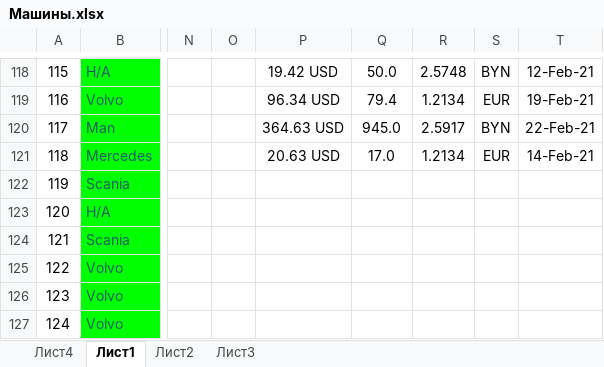
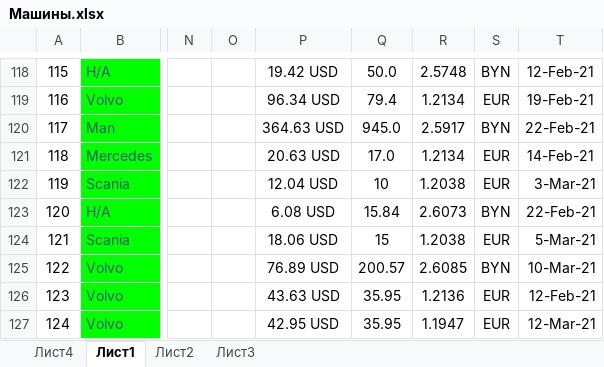
Before and after one commit to rutraq/Logistic, an Excel workbook: Машины.xlsx, sheet Лист1, drawn as a sheet; only a part is shown, gaps mark what is left out; values as stored, in another font and other column widths than the file's, no borders; the diff covers the shown part only; the diff names each change by its address in the sheet, - before the commit and + after, or states it on an @@ line.

```diff
--- a/Машины.xlsx (sheet Лист1)
+++ b/Машины.xlsx (sheet Лист1)
-P122: (empty)
+P122: 12.04 USD
-Q122: (empty)
+Q122: 10
-R122: (empty)
+R122: 1.2038
-S122: (empty)
+S122: EUR
-T122: (empty)
+T122: 3-Mar-21
-P123: (empty)
+P123: 6.08 USD
-Q123: (empty)
+Q123: 15.84
-R123: (empty)
+R123: 2.6073
-S123: (empty)
+S123: BYN
-T123: (empty)
+T123: 22-Feb-21
-P124: (empty)
+P124: 18.06 USD
-Q124: (empty)
+Q124: 15
-R124: (empty)
+R124: 1.2038
-S124: (empty)
+S124: EUR
-T124: (empty)
+T124: 5-Mar-21
-P125: (empty)
+P125: 76.89 USD
-Q125: (empty)
+Q125: 200.57
-R125: (empty)
+R125: 2.6085
-S125: (empty)
+S125: BYN
-T125: (empty)
+T125: 10-Mar-21
-P126: (empty)
+P126: 43.63 USD
-Q126:Q127: (empty)
+Q126:Q127: 35.95
-R126: (empty)
+R126: 1.2136
-S126:S127: (empty)
+S126:S127: EUR
-T126: (empty)
+T126: 12-Feb-21
-P127: (empty)
+P127: 42.95 USD
-R127: (empty)
+R127: 1.1947
-T127: (empty)
+T127: 12-Mar-21
```
Also changed, not shown: 70 edited cells and cell formats elsewhere in this sheet, 5 other files.
